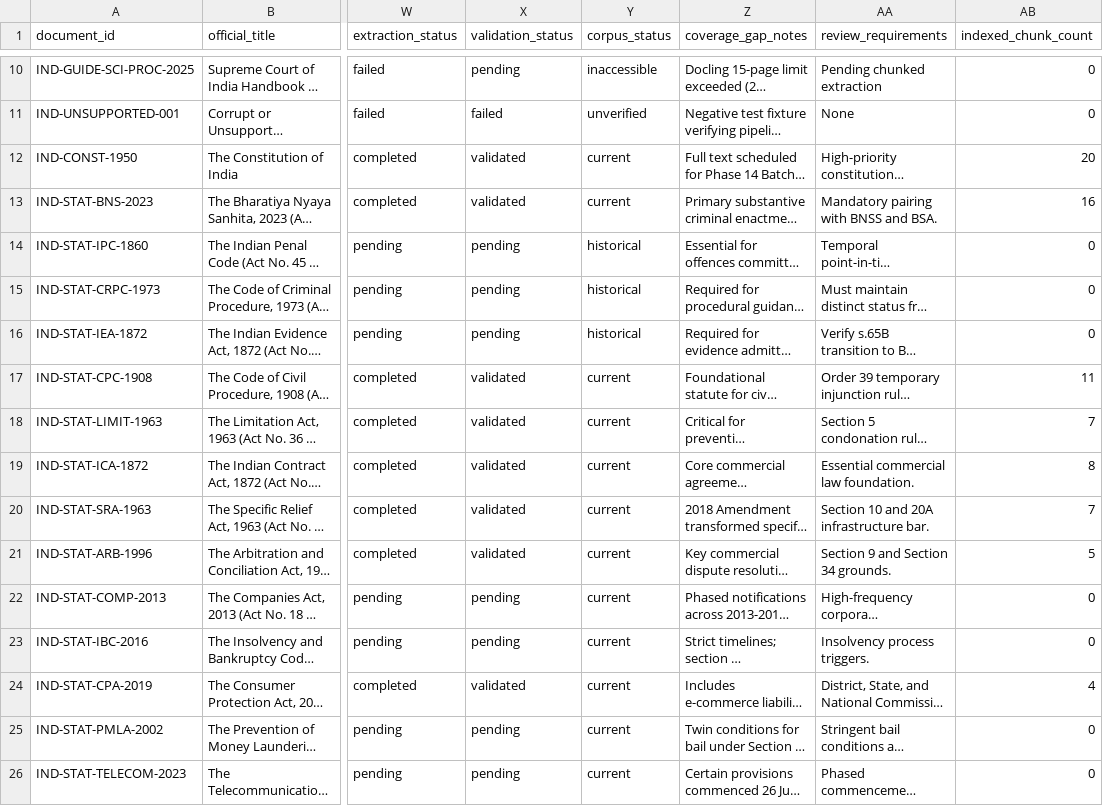
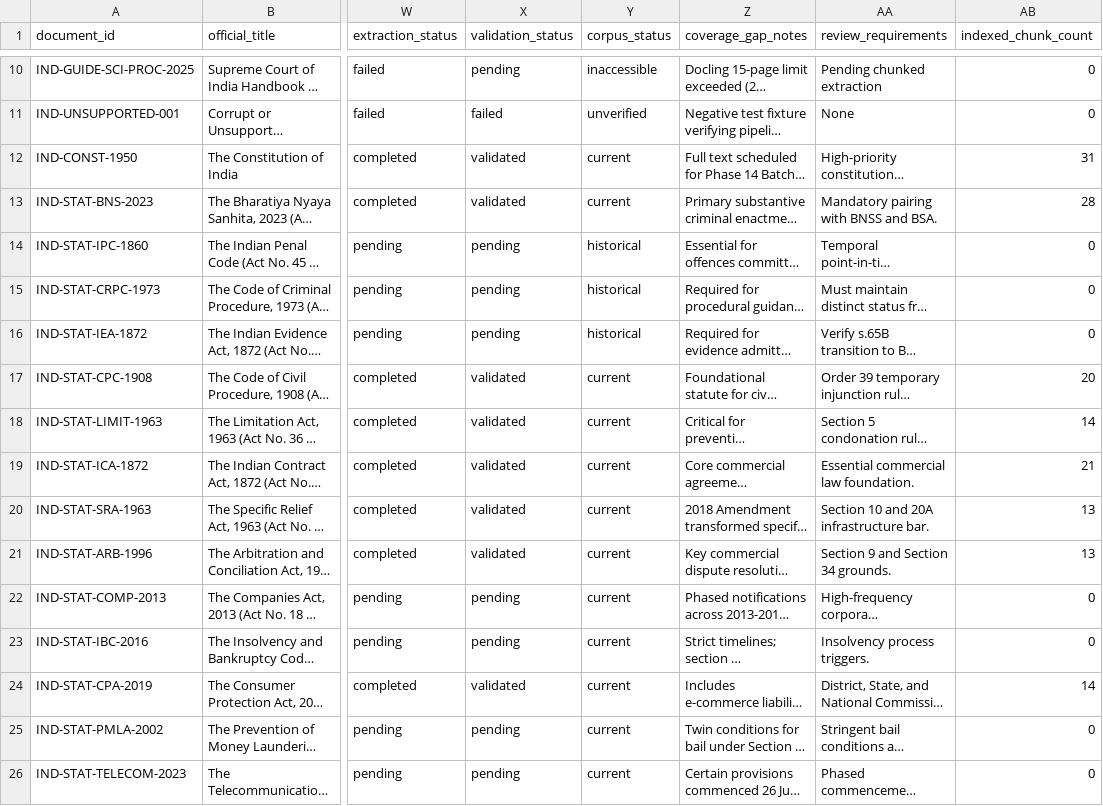
Before and after one commit to DebugDroid-15/LegalMitra, a CSV file: data/08_corpus/coverage_inventory.csv, drawn as a sheet; only a part is shown, gaps mark what is left out; long unchanged cells end in …; the diff names each change by its address in the sheet, - before the commit and + after, or states it on an @@ line.

Commit message:
feat(phase-16): Central law completion, delegated rules, State/UT registry, Delhi and Maharashtra state acts, and jurisdictional retrieval

```diff
--- a/data/08_corpus/coverage_inventory.csv
+++ b/data/08_corpus/coverage_inventory.csv
-AB12 (indexed_chunk_count): 20
+AB12 (indexed_chunk_count): 31
-AB13 (indexed_chunk_count): 16
+AB13 (indexed_chunk_count): 28
-AB17 (indexed_chunk_count): 11
+AB17 (indexed_chunk_count): 20
-AB18 (indexed_chunk_count): 7
+AB18 (indexed_chunk_count): 14
-AB19 (indexed_chunk_count): 8
+AB19 (indexed_chunk_count): 21
-AB20 (indexed_chunk_count): 7
+AB20 (indexed_chunk_count): 13
-AB21 (indexed_chunk_count): 5
+AB21 (indexed_chunk_count): 13
-AB24 (indexed_chunk_count): 4
+AB24 (indexed_chunk_count): 14
```
Also changed, not shown: 36 other files.
